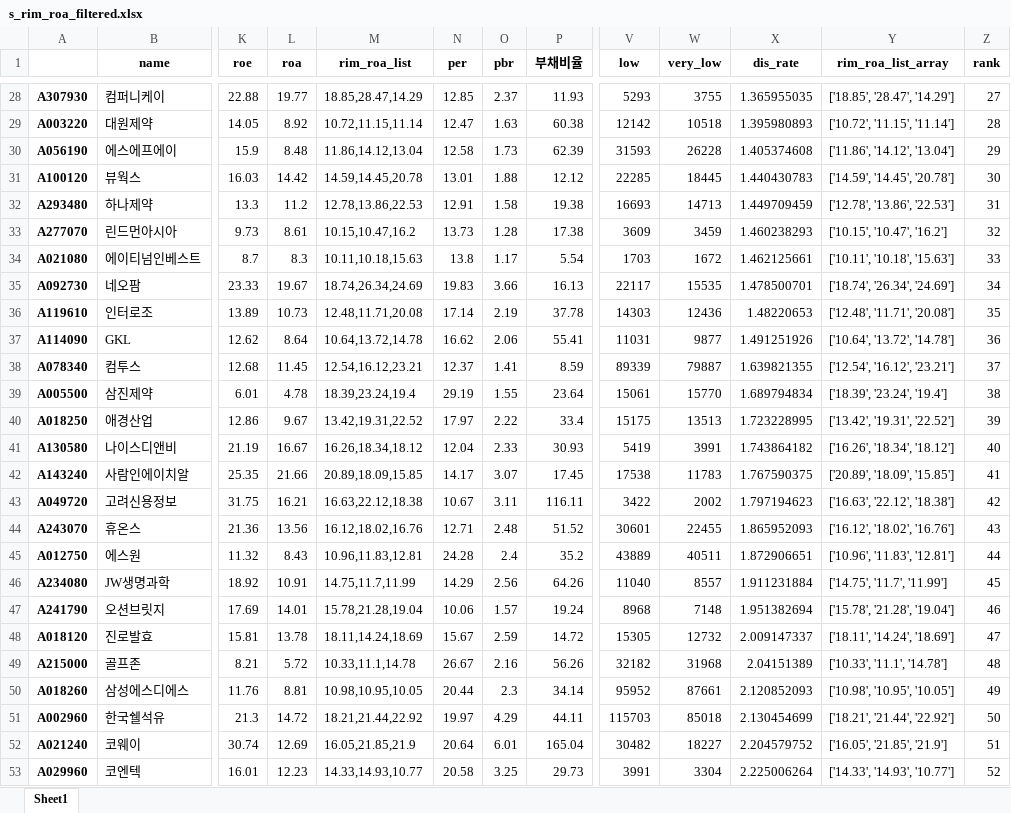
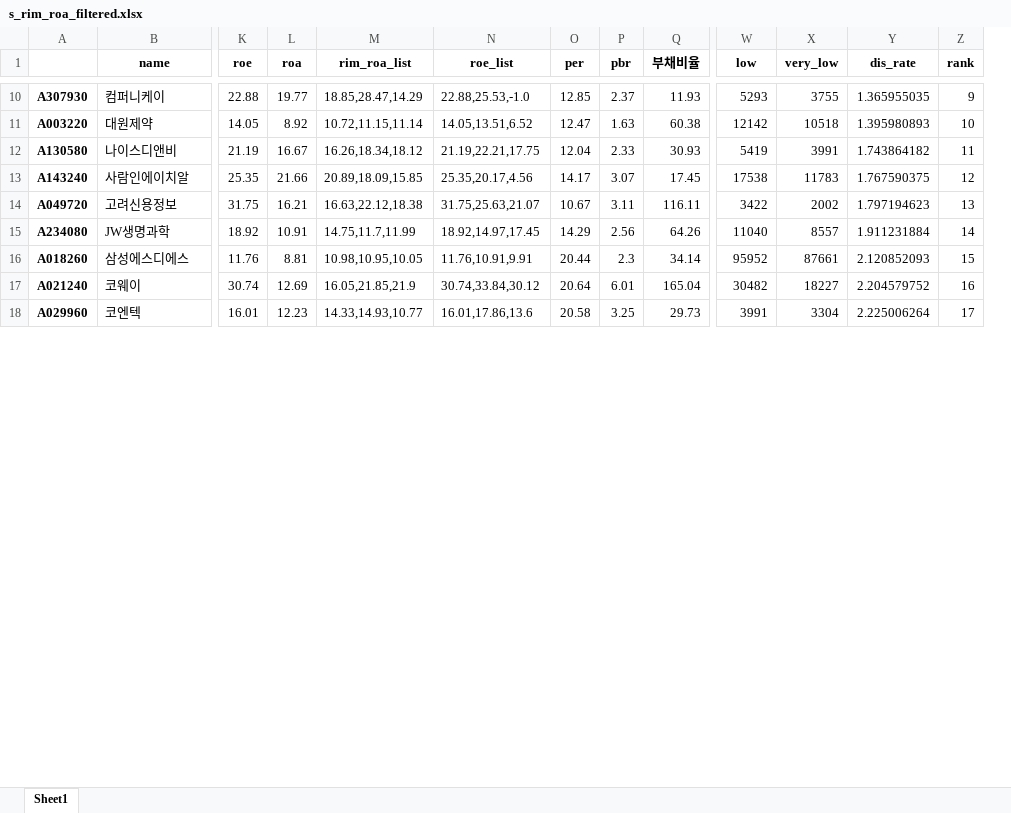
Before and after one commit to neosuperprogrammer/Quant, an Excel workbook: rim/data/s_rim_roa_filtered.xlsx, sheet Sheet1, drawn as a sheet; only a part is shown, gaps mark what is left out; values as stored, in another font and other column widths than the file's, no borders; removed rows and columns are numbered as before the commit, all else as after; rows hold the shown columns only; the diff covers the shown part only; the diff names each change by its address in the sheet, - before the commit and + after, or states it on an @@ line.

```diff
--- a/rim/data/s_rim_roa_filtered.xlsx (sheet Sheet1)
+++ b/rim/data/s_rim_roa_filtered.xlsx (sheet Sheet1)
+column N (roe_list), rows 10-18: 22.88,25.53,-1.0 | 14.05,13.51,6.52 | 21.19,22.21,17.75 | 25.35,20.17,4.56 | 31.75,25.63,21.07 | 18.92,14.97,17.45 | 11.76,10.91,9.91 | 30.74,33.84,30.12 | 16.01,17.86,13.6
-column Y (rim_roa_list_array), rows 28-29: ['18.85', '28.47', '14.29'] | ['10.72', '11.15', '11.14']; rows 41-43: ['16.26', '18.34', '18.12'] | ['20.89', '18.09', '15.85'] | ['16.63', '22.12', '18.38']; row 46: ['14.75', '11.7', '11.99']; row 50: ['10.98', '10.95', '10.05']; rows 52-53: ['16.05', '21.85', '21.9'] | ['14.33', '14.93', '10.77']
-Z10 (rank): 27
+Z10 (rank): 9
-Z11 (rank): 28
+Z11 (rank): 10
-row 30: A056190 | 에스에프에이 | 15.9 | 8.48 | 11.86,14.12,13.04 | 12.58 | 1.73 | 62.39 | 31593 | 26228 | 1.405374608 | ['11.86', '14.12', '13.04'] | 29
-row 31: A100120 | 뷰웍스 | 16.03 | 14.42 | 14.59,14.45,20.78 | 13.01 | 1.88 | 12.12 | 22285 | 18445 | 1.440430783 | ['14.59', '14.45', '20.78'] | 30
-row 32: A293480 | 하나제약 | 13.3 | 11.2 | 12.78,13.86,22.53 | 12.91 | 1.58 | 19.38 | 16693 | 14713 | 1.449709459 | ['12.78', '13.86', '22.53'] | 31
-row 33: A277070 | 린드먼아시아 | 9.73 | 8.61 | 10.15,10.47,16.2 | 13.73 | 1.28 | 17.38 | 3609 | 3459 | 1.460238293 | ['10.15', '10.47', '16.2'] | 32
-row 34: A021080 | 에이티넘인베스트 | 8.7 | 8.3 | 10.11,10.18,15.63 | 13.8 | 1.17 | 5.54 | 1703 | 1672 | 1.462125661 | ['10.11', '10.18', '15.63'] | 33
-row 35: A092730 | 네오팜 | 23.33 | 19.67 | 18.74,26.34,24.69 | 19.83 | 3.66 | 16.13 | 22117 | 15535 | 1.478500701 | ['18.74', '26.34', '24.69'] | 34
-row 36: A119610 | 인터로조 | 13.89 | 10.73 | 12.48,11.71,20.08 | 17.14 | 2.19 | 37.78 | 14303 | 12436 | 1.48220653 | ['12.48', '11.71', '20.08'] | 35
-row 37: A114090 | GKL | 12.62 | 8.64 | 10.64,13.72,14.78 | 16.62 | 2.06 | 55.41 | 11031 | 9877 | 1.491251926 | ['10.64', '13.72', '14.78'] | 36
-row 38: A078340 | 컴투스 | 12.68 | 11.45 | 12.54,16.12,23.21 | 12.37 | 1.41 | 8.59 | 89339 | 79887 | 1.639821355 | ['12.54', '16.12', '23.21'] | 37
-row 39: A005500 | 삼진제약 | 6.01 | 4.78 | 18.39,23.24,19.4 | 29.19 | 1.55 | 23.64 | 15061 | 15770 | 1.689794834 | ['18.39', '23.24', '19.4'] | 38
-row 40: A018250 | 애경산업 | 12.86 | 9.67 | 13.42,19.31,22.52 | 17.97 | 2.22 | 33.4 | 15175 | 13513 | 1.723228995 | ['13.42', '19.31', '22.52'] | 39
-Z12 (rank): 40
+Z12 (rank): 11
-Z13 (rank): 41
+Z13 (rank): 12
-Z14 (rank): 42
+Z14 (rank): 13
-row 44: A243070 | 휴온스 | 21.36 | 13.56 | 16.12,18.02,16.76 | 12.71 | 2.48 | 51.52 | 30601 | 22455 | 1.865952093 | ['16.12', '18.02', '16.76'] | 43
-row 45: A012750 | 에스원 | 11.32 | 8.43 | 10.96,11.83,12.81 | 24.28 | 2.4 | 35.2 | 43889 | 40511 | 1.872906651 | ['10.96', '11.83', '12.81'] | 44
-Z15 (rank): 45
+Z15 (rank): 14
-row 47: A241790 | 오션브릿지 | 17.69 | 14.01 | 15.78,21.28,19.04 | 10.06 | 1.57 | 19.24 | 8968 | 7148 | 1.951382694 | ['15.78', '21.28', '19.04'] | 46
-row 48: A018120 | 진로발효 | 15.81 | 13.78 | 18.11,14.24,18.69 | 15.67 | 2.59 | 14.72 | 15305 | 12732 | 2.009147337 | ['18.11', '14.24', '18.69'] | 47
-row 49: A215000 | 골프존 | 8.21 | 5.72 | 10.33,11.1,14.78 | 26.67 | 2.16 | 56.26 | 32182 | 31968 | 2.04151389 | ['10.33', '11.1', '14.78'] | 48
-Z16 (rank): 49
+Z16 (rank): 15
-row 51: A002960 | 한국쉘석유 | 21.3 | 14.72 | 18.21,21.44,22.92 | 19.97 | 4.29 | 44.11 | 115703 | 85018 | 2.130454699 | ['18.21', '21.44', '22.92'] | 50
-Z17 (rank): 51
+Z17 (rank): 16
-Z18 (rank): 52
+Z18 (rank): 17
```
Also changed, not shown: 31 removed rows and 15 edited cells elsewhere in this sheet, 2 other files.
